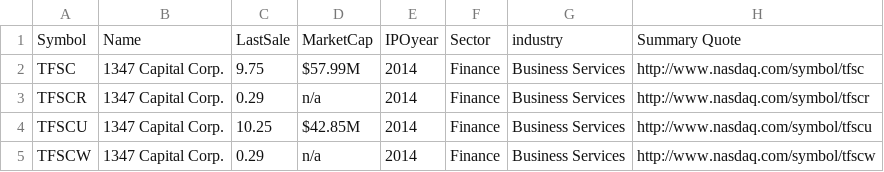
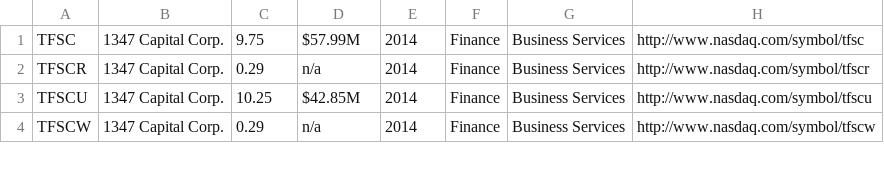
Before and after one commit to scalableinternetservicesarchive/ABCs, a CSV file: db/csv/companies.csv, drawn as a sheet; only a part is shown; the diff names each change by its address in the sheet, - before the commit and + after, or states it on an @@ line.

Commit message:
Fixed issue with seed file parsing CSV
header_converters: :symbol was causing an error when trying to
seed the db. Said there was an undefined method 'encode'

```diff
--- a/db/csv/companies.csv
+++ b/db/csv/companies.csv
-row 1: Symbol | Name | LastSale | MarketCap | IPOyear | Sector | industry | Summary Quote
```
Also changed, not shown: 1 other file.
